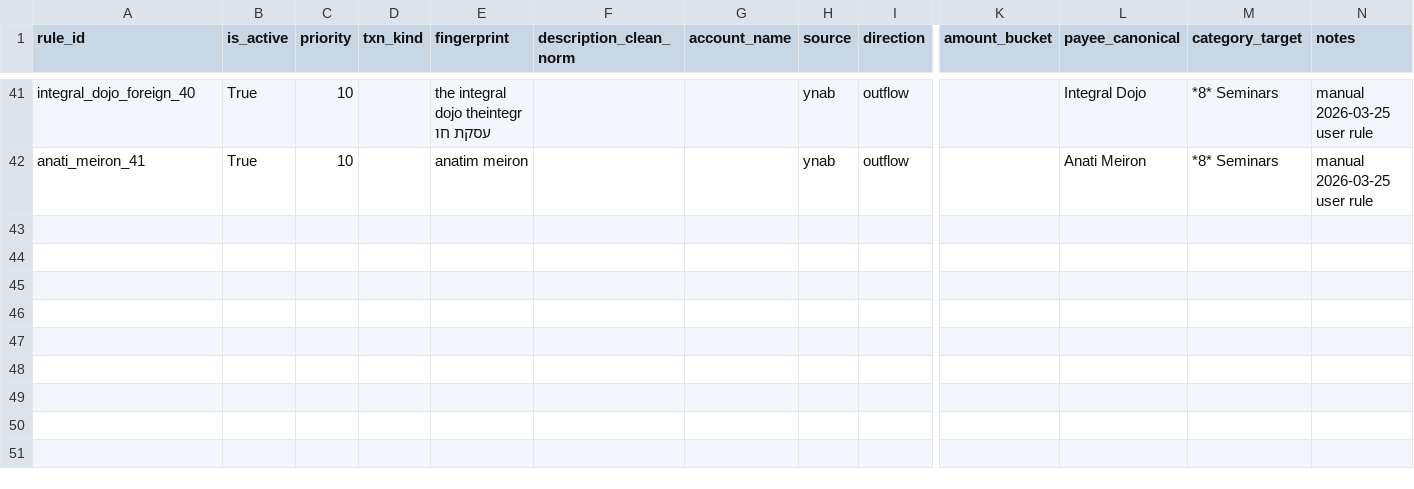
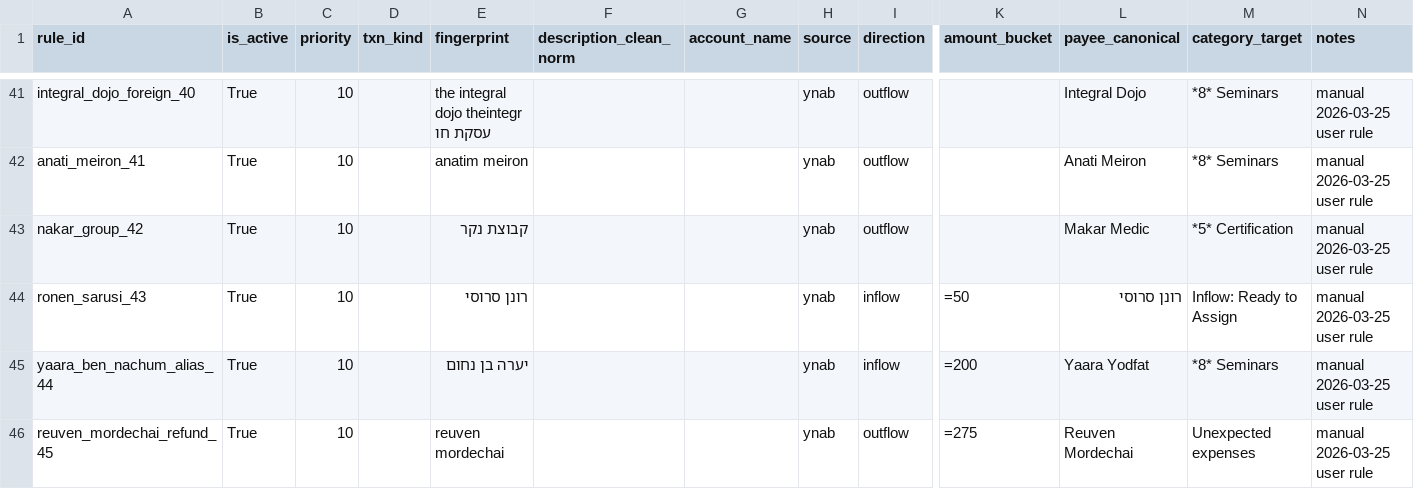
Before and after one commit to opherdonchin/ynab-il-importer, a CSV file: mappings/aikido/payee_map.csv, drawn as a sheet; only a part is shown, gaps mark what is left out; rows hold the shown columns only; the diff names each change by its address in the sheet, - before the commit and + after, or states it on an @@ line.

Commit message:
Refine Aikido backlog rules and family false positives

```diff
--- a/mappings/aikido/payee_map.csv
+++ b/mappings/aikido/payee_map.csv
+row 43: nakar_group_42 | True | 10 |  | קבוצת נקר |  |  | ynab | outflow |  | Makar Medic | *5* Certification | manual 2026-03-25 user rule
+row 44: ronen_sarusi_43 | True | 10 |  | רונן סרוסי |  |  | ynab | inflow | =50 | רונן סרוסי | Inflow: Ready to Assign | manual 2026-03-25 user rule
+row 45: yaara_ben_nachum_alias_44 | True | 10 |  | יערה בן נחום |  |  | ynab | inflow | =200 | Yaara Yodfat | *8* Seminars | manual 2026-03-25 user rule
+row 46: reuven_mordechai_refund_45 | True | 10 |  | reuven mordechai |  |  | ynab | outflow | =275 | Reuven Mordechai | Unexpected expenses | manual 2026-03-25 user rule
```
Also changed, not shown: mappings/payee_map.csv, 1 other file.
